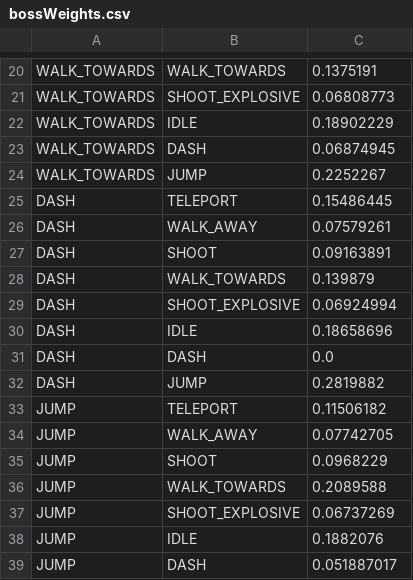
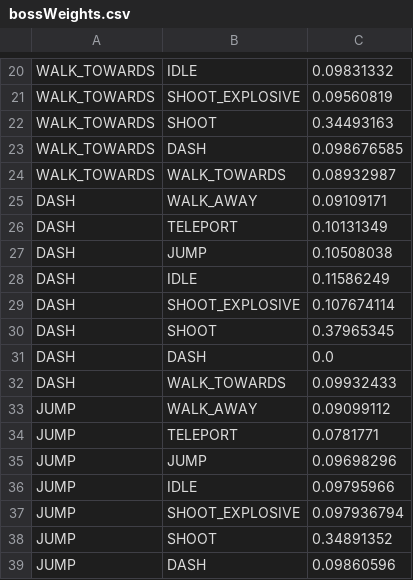
Before and after one commit to Ruairia/NEA, a CSV file: assets/bossWeights.csv, drawn as a sheet; only a part is shown, gaps mark what is left out; removed rows and columns are numbered as before the commit, all else as after; the diff covers the shown part only; the diff names each change by its address in the sheet, - before the commit and + after, or states it on an @@ line.

```diff
--- a/assets/bossWeights.csv
+++ b/assets/bossWeights.csv
-B20: WALK_TOWARDS
+B20: IDLE
-C20: 0.1375191
+C20: 0.09831332
-C21: 0.06808773
+C21: 0.09560819
-B22: IDLE
+B22: SHOOT
-C22: 0.18902229
+C22: 0.34493163
-C23: 0.06874945
+C23: 0.098676585
-B24: JUMP
+B24: WALK_TOWARDS
-C24: 0.2252267
+C24: 0.08932987
-row 25: DASH | TELEPORT | 0.15486445
-C25: 0.07579261
+C25: 0.09109171
-B26: SHOOT
+B26: TELEPORT
-C26: 0.09163891
+C26: 0.10131349
+row 27: DASH | JUMP | 0.10508038
-B28: WALK_TOWARDS
+B28: IDLE
-C28: 0.139879
+C28: 0.11586249
-C29: 0.06924994
+C29: 0.107674114
-B30: IDLE
+B30: SHOOT
-C30: 0.18658696
+C30: 0.37965345
-B32: JUMP
+B32: WALK_TOWARDS
-C32: 0.2819882
+C32: 0.09932433
-row 33: JUMP | TELEPORT | 0.11506182
-C33: 0.07742705
+C33: 0.09099112
-B34: SHOOT
+B34: TELEPORT
-C34: 0.0968229
+C34: 0.0781771
+row 35: JUMP | JUMP | 0.09698296
-B36: WALK_TOWARDS
+B36: IDLE
-C36: 0.2089588
+C36: 0.09795966
-C37: 0.06737269
+C37: 0.097936794
-B38: IDLE
+B38: SHOOT
-C38: 0.1882076
+C38: 0.34891352
-C39: 0.051887017
+C39: 0.09860596
```
Also changed, not shown: 10 added rows, 10 removed rows and 49 edited cells elsewhere in this file, 5 other files.
